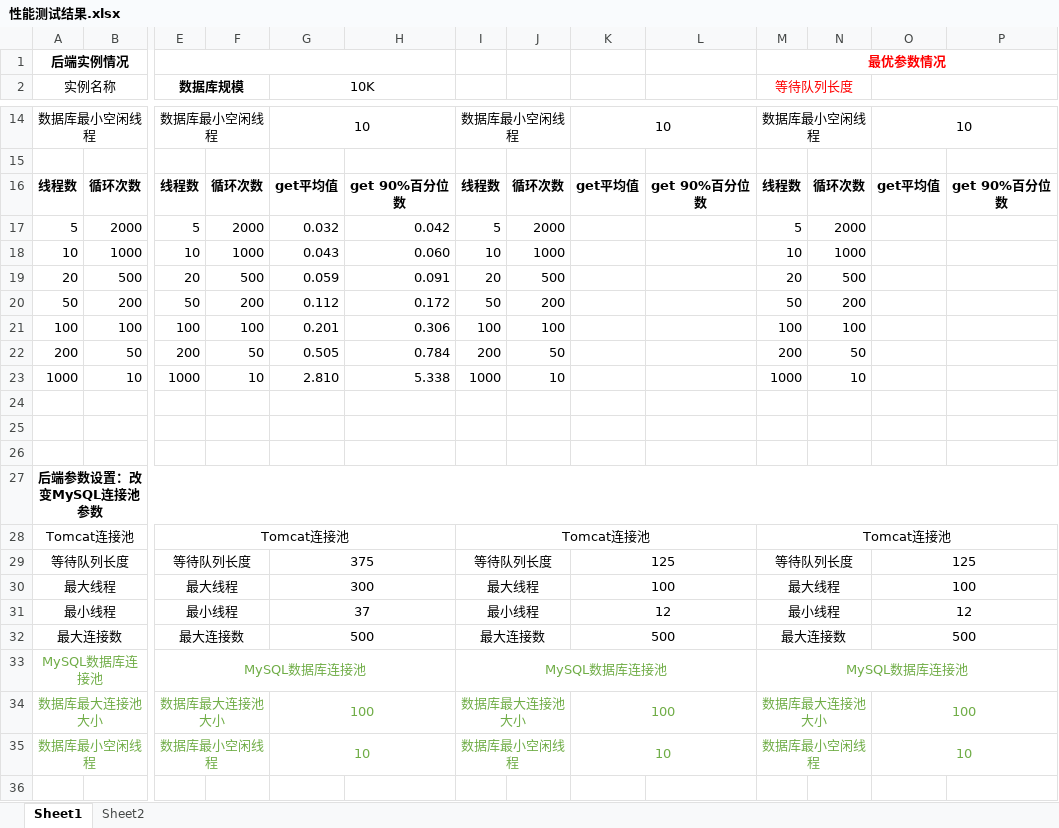
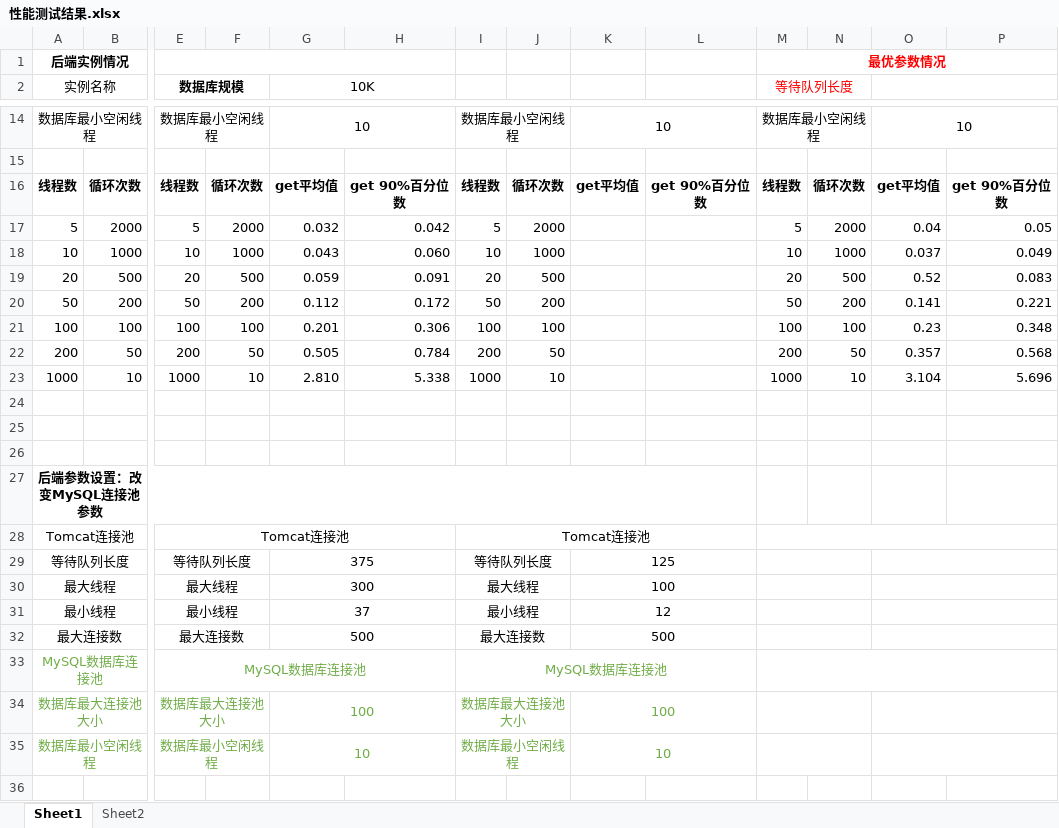
Before and after one commit to Horizon12275/AI_project, an Excel workbook: doc/性能测试结果.xlsx, sheet Sheet1, drawn as a sheet; only a part is shown, gaps mark what is left out; values as stored, in another font and other column widths than the file's, no borders; the diff covers the shown part only; the diff names each change by its address in the sheet, - before the commit and + after, or states it on an @@ line.

```diff
--- a/doc/性能测试结果.xlsx (sheet Sheet1)
+++ b/doc/性能测试结果.xlsx (sheet Sheet1)
-O17: (empty)
+O17: 0.04
-P17: (empty)
+P17: 0.05
-O18: (empty)
+O18: 0.037
-P18: (empty)
+P18: 0.049
-O19: (empty)
+O19: 0.52
-P19: (empty)
+P19: 0.083
-O20: (empty)
+O20: 0.141
-P20: (empty)
+P20: 0.221
-O21: (empty)
+O21: 0.23
-P21: (empty)
+P21: 0.348
-O22: (empty)
+O22: 0.357
-P22: (empty)
+P22: 0.568
-O23: (empty)
+O23: 3.104
-P23: (empty)
+P23: 5.696
-A27:P27 merged
+A27:L27 merged
-M28 (等待队列长度): Tomcat连接池
+M28 (等待队列长度): (empty)
-M29 (等待队列长度): 等待队列长度
+M29 (等待队列长度): (empty)
-O29: 125
+O29: (empty)
-M30 (等待队列长度): 最大线程
+M30 (等待队列长度): (empty)
-O30: 100
+O30: (empty)
-M31 (等待队列长度): 最小线程
+M31 (等待队列长度): (empty)
-O31: 12
+O31: (empty)
-M32 (等待队列长度): 最大连接数
+M32 (等待队列长度): (empty)
-O32: 500
+O32: (empty)
-M33 (等待队列长度): MySQL数据库连接池
+M33 (等待队列长度): (empty)
-M34 (等待队列长度): 数据库最大连接池大小
+M34 (等待队列长度): (empty)
-O34: 100
+O34: (empty)
-M35 (等待队列长度): 数据库最小空闲线程
+M35 (等待队列长度): (empty)
-O35: 10
+O35: (empty)
```
Also changed, not shown: 25 edited cells elsewhere in this sheet, 2 other files.
